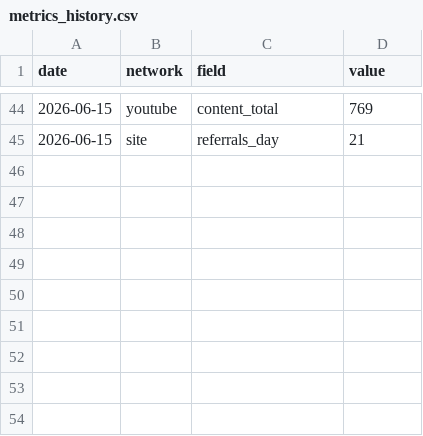
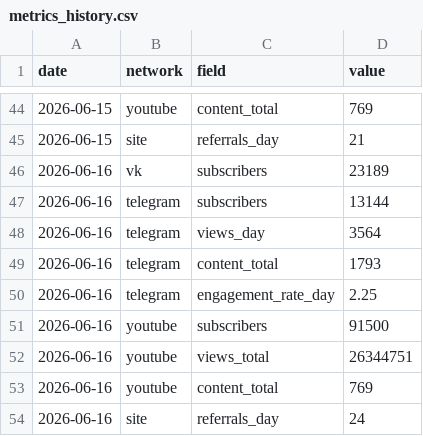
Before and after one commit to dondiego171-ux/smm-dashboard, a CSV file: data/metrics_history.csv, drawn as a sheet; only a part is shown, gaps mark what is left out.

```diff
--- a/data/metrics_history.csv
+++ b/data/metrics_history.csv
@@ -45 +45,10 @@ date,network,field,value
 2026-06-15,site,referrals_day,21
+2026-06-16,vk,subscribers,23189
+2026-06-16,telegram,subscribers,13144
+2026-06-16,telegram,views_day,3564
+2026-06-16,telegram,content_total,1793
+2026-06-16,telegram,engagement_rate_day,2.25
+2026-06-16,youtube,subscribers,91500
+2026-06-16,youtube,views_total,26344751
+2026-06-16,youtube,content_total,769
+2026-06-16,site,referrals_day,24
```
Also changed, not shown: 3 other files.
